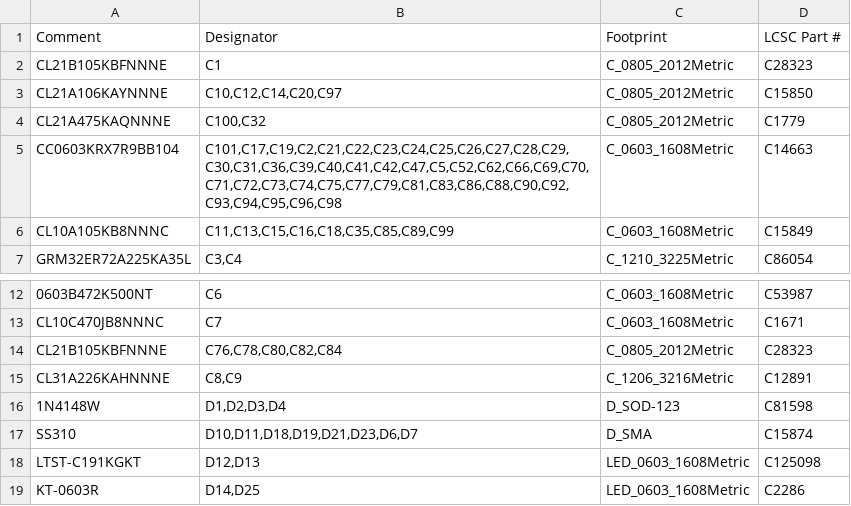
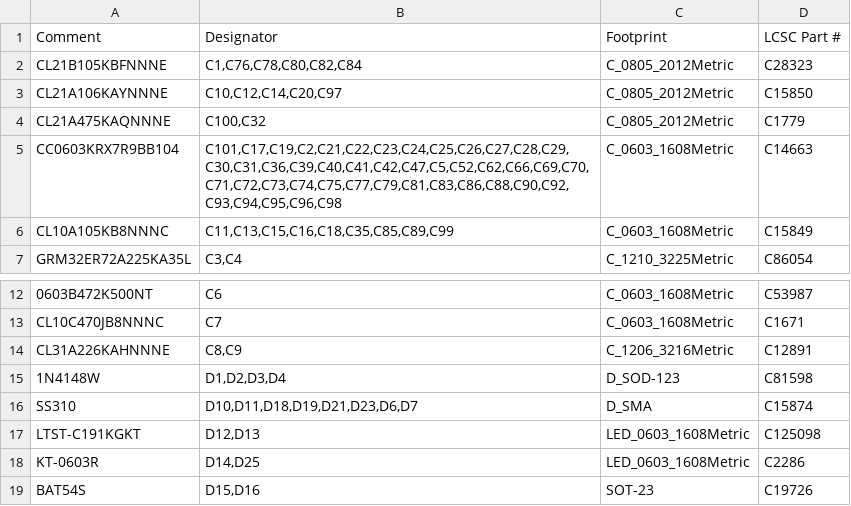
Before and after one commit to connorwhite-online/junkr-obd, a CSV file: kicad/standalone_ecu/fab/jlcpcb/bom_jlcpcb.csv, drawn as a sheet; only a part is shown, gaps mark what is left out; the shorter side is filled out with more unchanged rows; the diff names each change by its address in the sheet, - before the commit and + after, or states it on an @@ line.

```diff
--- a/kicad/standalone_ecu/fab/jlcpcb/bom_jlcpcb.csv
+++ b/kicad/standalone_ecu/fab/jlcpcb/bom_jlcpcb.csv
-B2 (Designator): C1
+B2 (Designator): C1,C76,C78,C80,C82,C84
-row 14: CL21B105KBFNNNE | C76,C78,C80,C82,C84 | C_0805_2012Metric | C28323
```
Also changed, not shown: 5 other files.
